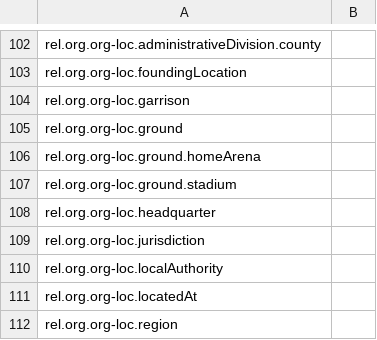
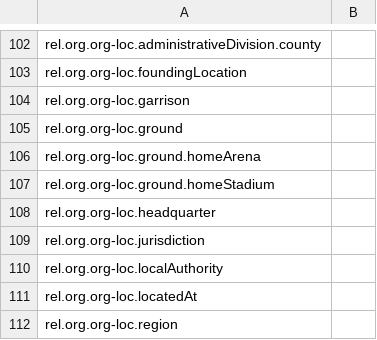
Before and after one commit to xhay-p/xhay-p.github.io, a CSV file: db/v1.1/db_v1.1.csv, drawn as a sheet; only a part is shown, gaps mark what is left out.

```diff
--- a/db/v1.1/db_v1.1.csv
+++ b/db/v1.1/db_v1.1.csv
@@ -106,3 +106,3 @@ rel.org.org-loc.ground,
 rel.org.org-loc.ground.homeArena,
-rel.org.org-loc.ground.stadium,
+rel.org.org-loc.ground.homeStadium,
 rel.org.org-loc.headquarter,
```
Also changed, not shown: db/v1.1/dbOrganization_v1.1.csv, in/v1.1/in_v1.1.csv, 3 other files.
